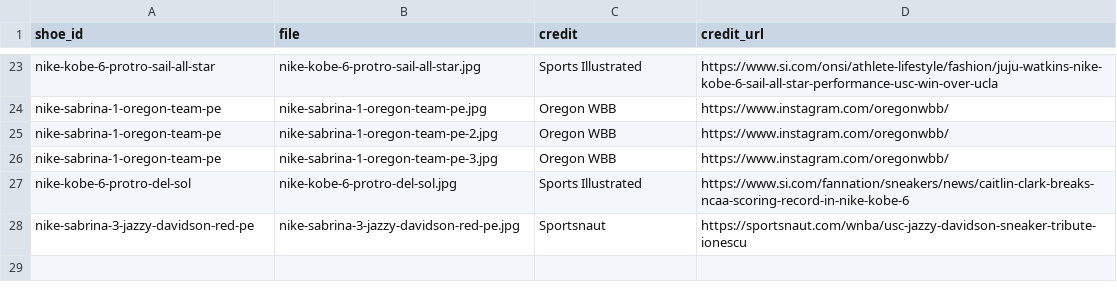
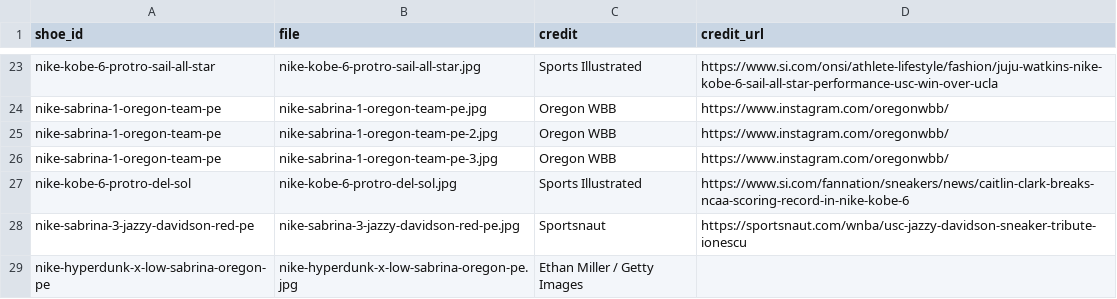
Before and after one commit to elcarrillo/wbb_kicks, a CSV file: data/photos.csv, drawn as a sheet; only a part is shown, gaps mark what is left out; the diff names each change by its address in the sheet, - before the commit and + after, or states it on an @@ line.

Commit message:
Add Sabrina Hyperdunk X Low Oregon PE photo

```diff
--- a/data/photos.csv
+++ b/data/photos.csv
+row 29: nike-hyperdunk-x-low-sabrina-oregon-pe | nike-hyperdunk-x-low-sabrina-oregon-pe.jpg | Ethan Miller / Getty Images
```
Also changed, not shown: 1 other file.
